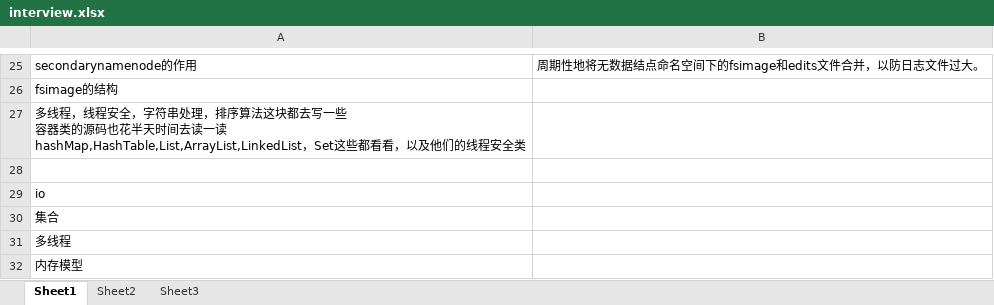
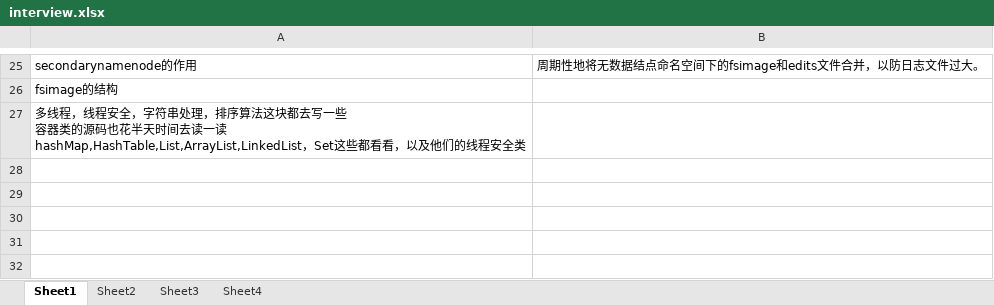
Before and after one commit to hedgehog-zowie/jackalope, an Excel workbook: interview/interview.xlsx, sheet Sheet1, drawn as a sheet; only a part is shown, gaps mark what is left out; values as stored, in another font and other column widths than the file's, no borders; table styles not drawn; the diff names each change by its address in the sheet, - before the commit and + after, or states it on an @@ line.

```diff
--- a/interview/interview.xlsx (sheet Sheet1)
+++ b/interview/interview.xlsx (sheet Sheet1)
+sheet tab: Sheet4
-row 28: (empty)
-row 29: io
-row 30: 集合
-row 31: 多线程
-row 32: 内存模型
```
Also changed, not shown: sheet Sheet3, charts or pictures, 16 other files.
